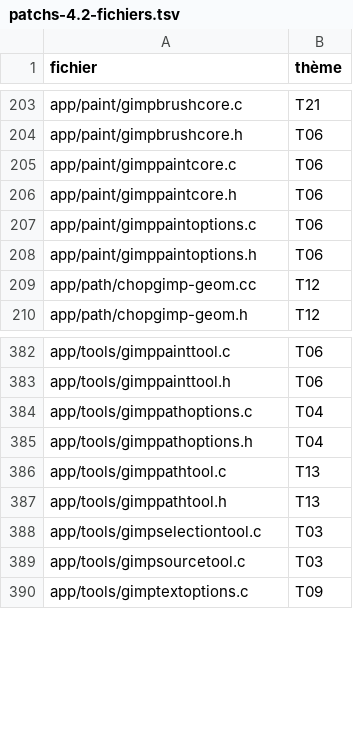
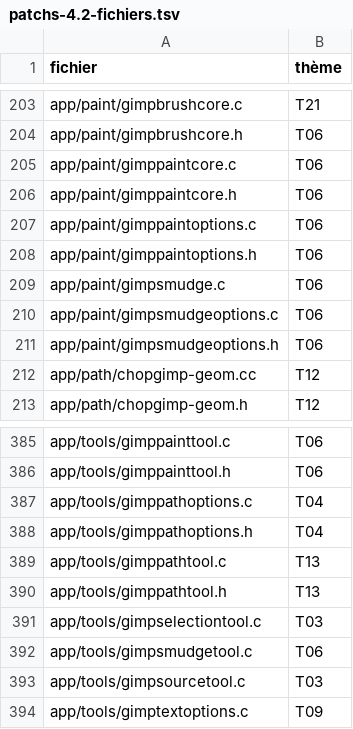
Before and after one commit to matred73-coder/ChopGimp, a TSV file: docs/dev/patchs-4.2-fichiers.tsv, drawn as a sheet; only a part is shown, gaps mark what is left out; the diff names each change by its address in the sheet, - before the commit and + after, or states it on an @@ line.

```diff
--- a/docs/dev/patchs-4.2-fichiers.tsv
+++ b/docs/dev/patchs-4.2-fichiers.tsv
+row 209: app/paint/gimpsmudge.c | T06
+row 210: app/paint/gimpsmudgeoptions.c | T06
+row 211: app/paint/gimpsmudgeoptions.h | T06
+row 392: app/tools/gimpsmudgetool.c | T06
```
Also changed, not shown: 8 other files.
